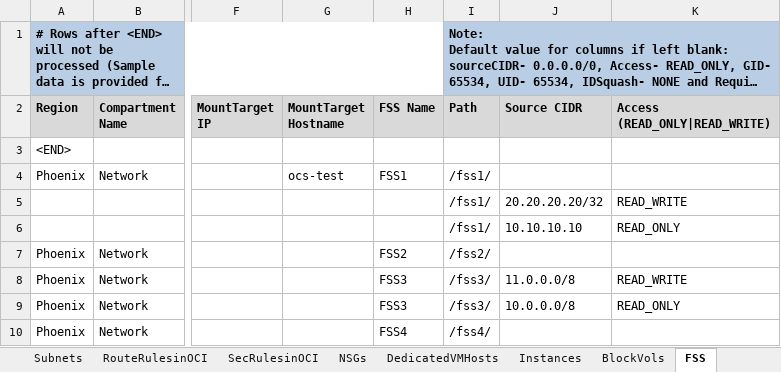
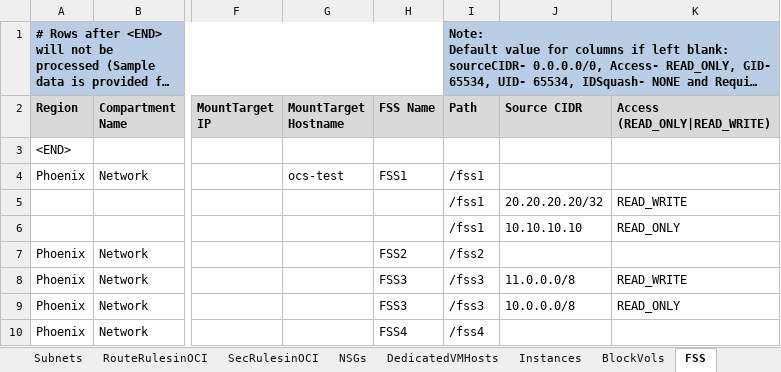
Before and after one commit to oracle-devrel/cd3-automation-toolkit, an Excel workbook: oci_tenancy/SetUpOCI_Via_TF/example/CD3-Flat-template.xlsx, sheet FSS, drawn as a sheet; only a part is shown, gaps mark what is left out; long unchanged cells end in …; values as stored, in another font and other column widths than the file's, no borders; the diff names each change by its address in the sheet, - before the commit and + after, or states it on an @@ line.

```diff
--- a/oci_tenancy/SetUpOCI_Via_TF/example/CD3-Flat-template.xlsx (sheet FSS)
+++ b/oci_tenancy/SetUpOCI_Via_TF/example/CD3-Flat-template.xlsx (sheet FSS)
-I4:I6 (Path): /fss1/
+I4:I6 (Path): /fss1
-I7 (Path): /fss2/
+I7 (Path): /fss2
-I8:I9 (Path): /fss3/
+I8:I9 (Path): /fss3
-I10 (Path): /fss4/
+I10 (Path): /fss4
```
Also changed, not shown: sheet Tags, oci_tenancy/SetUpOCI_Via_TF/example/CD3-HubSpoke-template.xlsx.
